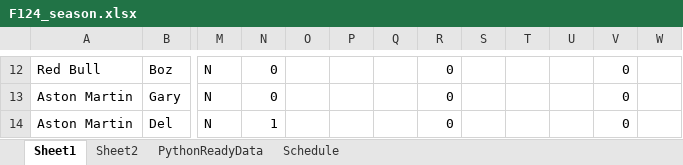
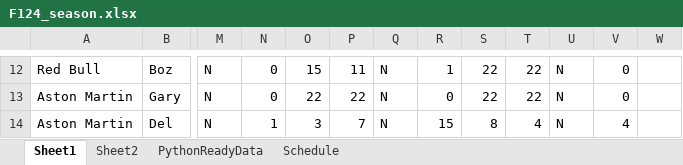
Before and after one commit to PKnowlez/F1Season3, an Excel workbook: F124_season.xlsx, sheet Sheet1, drawn as a sheet; only a part is shown, gaps mark what is left out; values as stored, in another font and other column widths than the file's, no borders; charts and pictures not drawn; the diff covers the shown part only; the diff names each change by its address in the sheet, - before the commit and + after, or states it on an @@ line.

```diff
--- a/F124_season.xlsx (sheet Sheet1)
+++ b/F124_season.xlsx (sheet Sheet1)
-O12: (empty)
+O12: 15
-P12: (empty)
+P12: 11
-Q12:Q14: (empty)
+Q12:Q14: N
-R12: 0
+R12: 1
-S12:S13: (empty)
+S12:S13: 22
-T12:T13: (empty)
+T12:T13: 22
-U12:U14: (empty)
+U12:U14: N
-O13: (empty)
+O13: 22
-P13: (empty)
+P13: 22
-O14: (empty)
+O14: 3
-P14: (empty)
+P14: 7
-R14: 0
+R14: 15
-S14: (empty)
+S14: 8
-T14: (empty)
+T14: 4
-V14: 0
+V14: 4
```
Also changed, not shown: 69 edited cells elsewhere in this sheet, sheet PythonReadyData.
